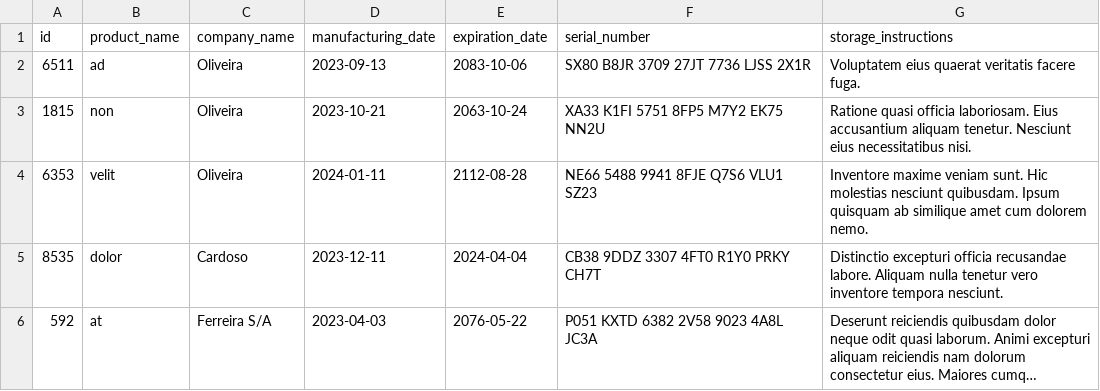
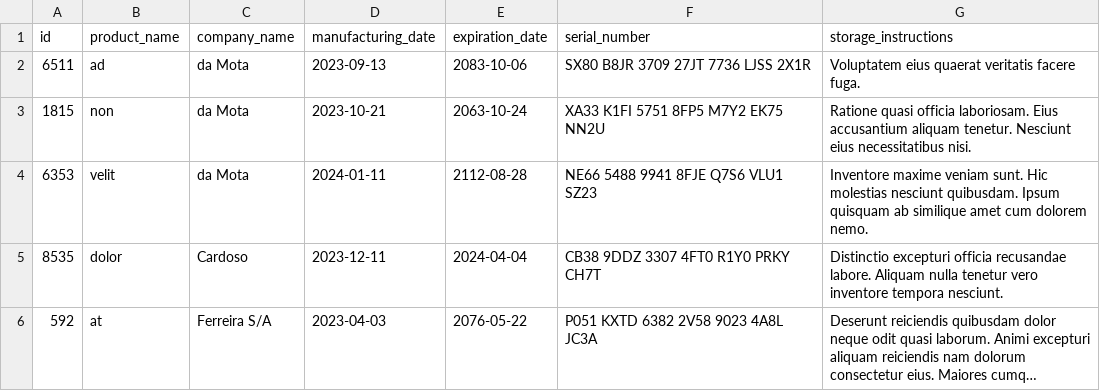
Before and after one commit to Cicchelli/Inventory-report, a CSV file: inventory_report/data/inventory.csv, drawn as a sheet; long unchanged cells end in ….

```diff
--- a/inventory_report/data/inventory.csv
+++ b/inventory_report/data/inventory.csv
@@ -1,5 +1,5 @@
 id,product_name,company_name,manufacturing_date,expiration_date,serial_number,storage_instructions
-6511,ad,Oliveira,2023-09-13,2083-10-06,SX80 B8JR 3709 27JT 7736 LJSS 2X1R,Voluptatem eius quaerat veritatis facere fuga.
-1815,non,Oliveira,2023-10-21,2063-10-24,XA33 K1FI 5751 8FP5 M7Y2 EK75 NN2U,Ratione quasi officia laboriosam. Eius accusantium aliquam tenetur. Nesciunt eius necessitatibus nisi.
-6353,velit,Oliveira,2024-01-11,2112-08-28,NE66 5488 9941 8FJE Q7S6 VLU1 SZ23,Inventore maxime veniam sunt. Hic molestias nesciunt quibusdam. Ipsum quisquam ab similique amet cum dolorem nemo.
+6511,ad,da Mota,2023-09-13,2083-10-06,SX80 B8JR 3709 27JT 7736 LJSS 2X1R,Voluptatem eius quaerat veritatis facere fuga.
+1815,non,da Mota,2023-10-21,2063-10-24,XA33 K1FI 5751 8FP5 M7Y2 EK75 NN2U,Ratione quasi officia laboriosam. Eius accusantium aliquam tenetur. Nesciunt eius necessitatibus nisi.
+6353,velit,da Mota,2024-01-11,2112-08-28,NE66 5488 9941 8FJE Q7S6 VLU1 SZ23,Inventore maxime veniam sunt. Hic molestias nesciunt quibusdam. Ipsum quisquam ab similique amet cum dolorem nemo.
 8535,dolor,Cardoso,2023-12-11,2024-04-04,CB38 9DDZ 3307 4FT0 R1Y0 PRKY CH7T,Distinctio excepturi officia recusandae labore. Aliquam nulla tenetur vero inventore tempora nesciunt.
```
Also changed, not shown: 2 other files.
